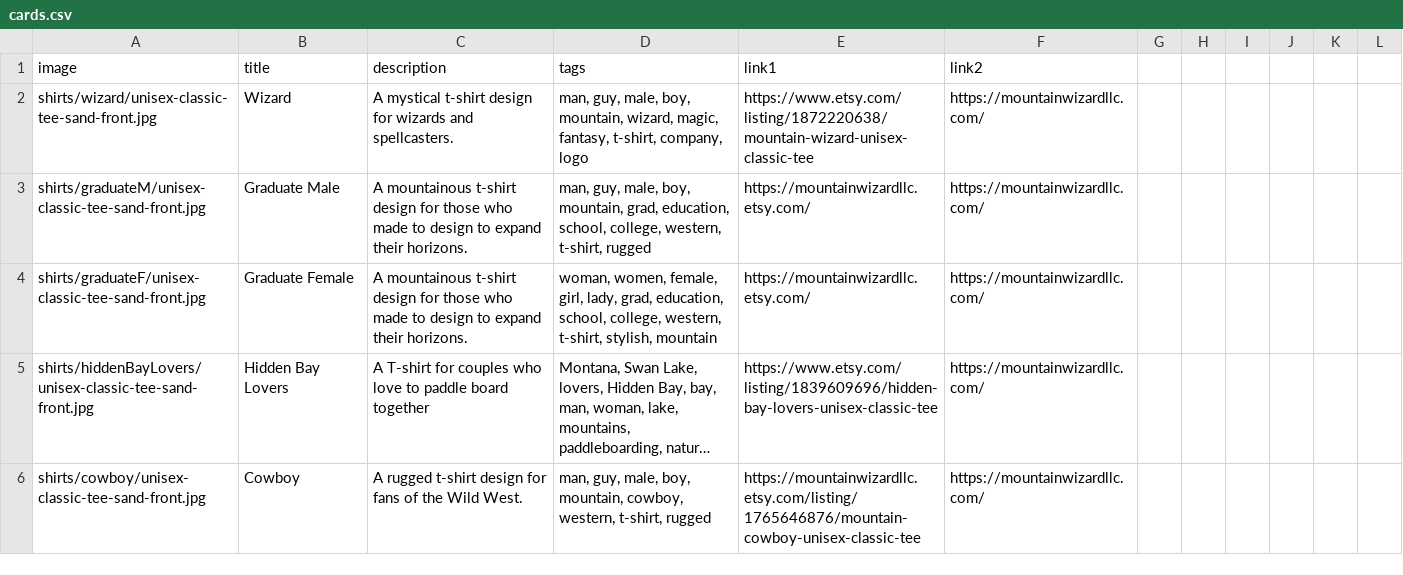
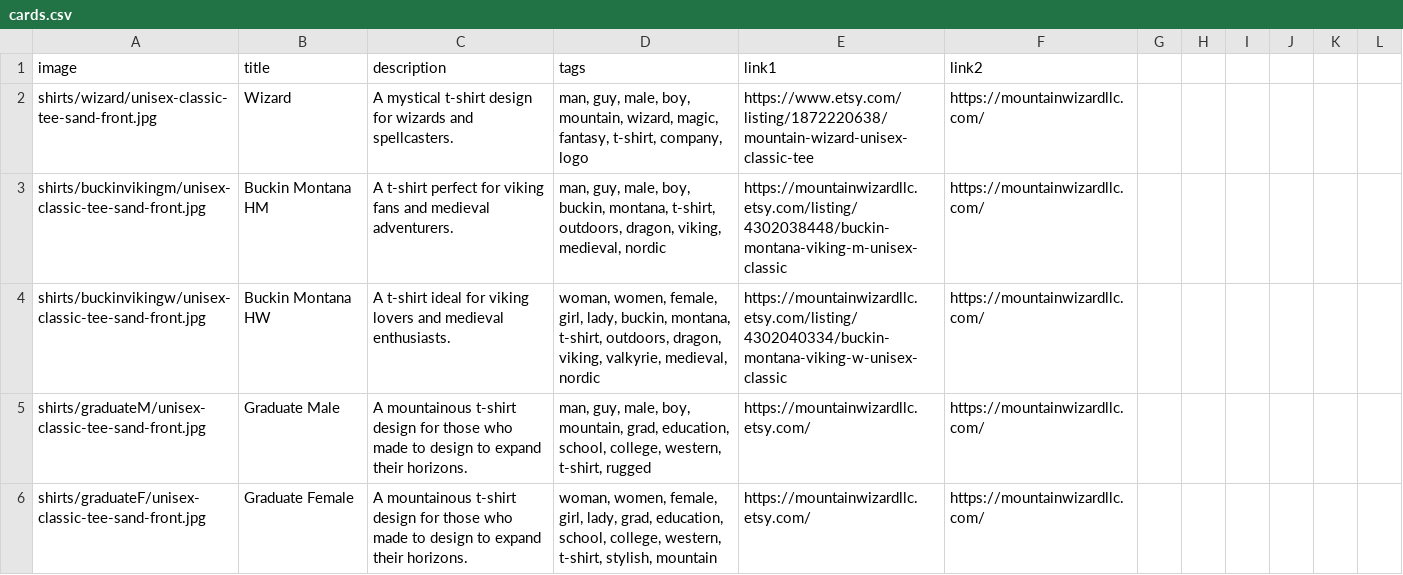
Before and after one commit to Mountain-Wizard-LLC/mountain-wizard-llc.github.io, a CSV file: cards/cards.csv, drawn as a sheet; only a part is shown; the shorter side is filled out with more unchanged rows; long unchanged cells end in …; the diff names each change by its address in the sheet, - before the commit and + after, or states it on an @@ line.

Commit message:
Added Buckin Vikings

```diff
--- a/cards/cards.csv
+++ b/cards/cards.csv
+row 3: shirts/buckinvikingm/unisex-classic-tee-sand-front.jpg | Buckin Montana HM | A t-shirt perfect for viking fans and medieval adventurers. | man, guy, male, boy, buckin, montana, t-shirt, outdoors, dragon, viking, medieval, nordic | https://mountainwizardllc.etsy.com/listing/4302038448/buckin-montana-viking-m-unisex-classic | https://mountainwizardllc.com/
+row 4: shirts/buckinvikingw/unisex-classic-tee-sand-front.jpg | Buckin Montana HW | A t-shirt ideal for viking lovers and medieval enthusiasts. | woman, women, female, girl, lady, buckin, montana, t-shirt, outdoors, dragon, viking, valkyrie, medieval, nordic | https://mountainwizardllc.etsy.com/listing/4302040334/buckin-montana-viking-w-unisex-classic | https://mountainwizardllc.com/
```
Also changed, not shown: 52 other files.
